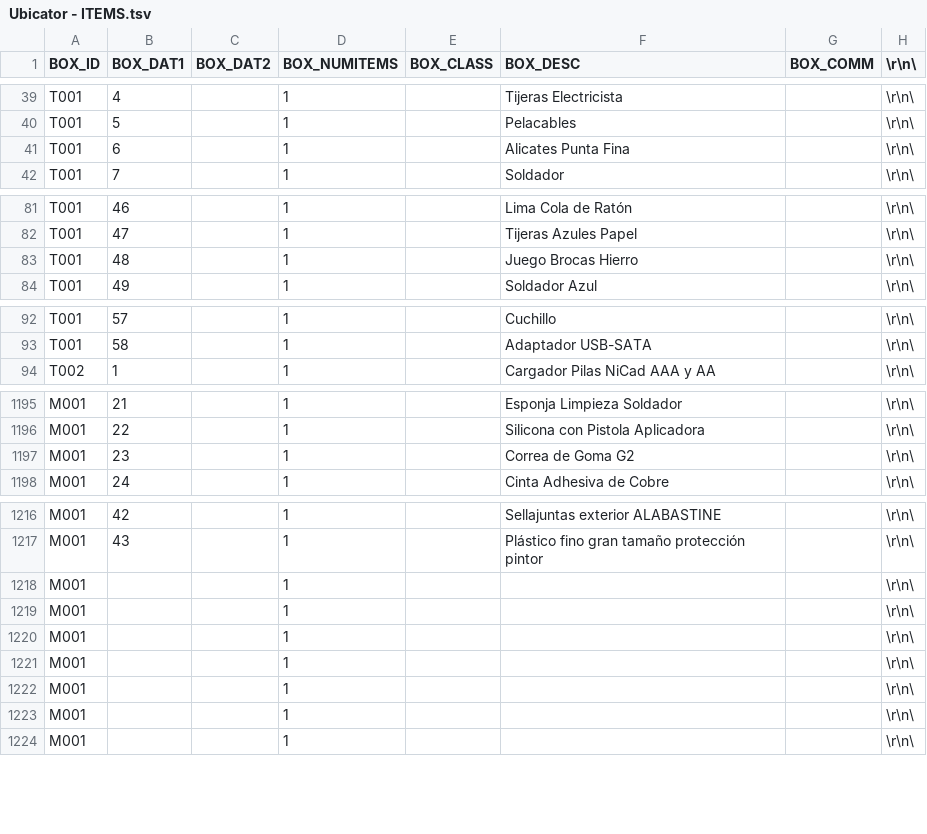
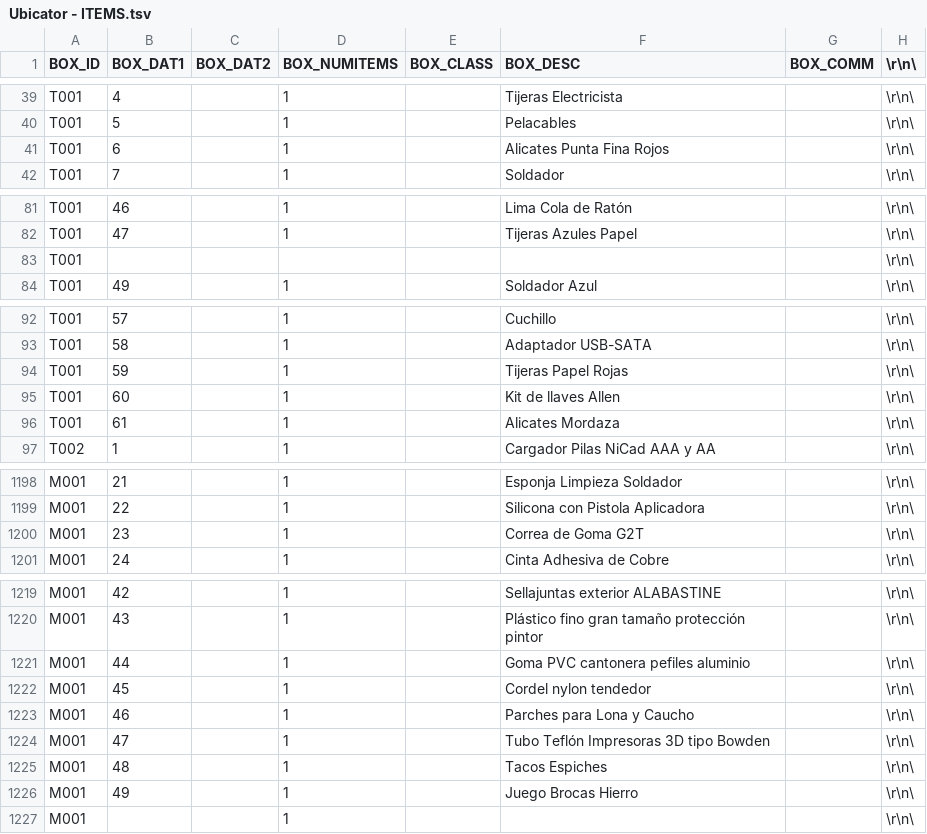
Before and after one commit to domgomcom/Ubicator, a TSV file: db/Ubicator - ITEMS.tsv, drawn as a sheet; only a part is shown, gaps mark what is left out; the diff covers the shown part only.

```diff
--- a/db/Ubicator - ITEMS.tsv
+++ b/db/Ubicator - ITEMS.tsv
@@ -40,3 +40,3 @@ T001	4		1		Tijeras Electricista		\r\n\
 T001	5		1		Pelacables		\r\n\
-T001	6		1		Alicates Punta Fina		\r\n\
+T001	6		1		Alicates Punta Fina Rojos		\r\n\
 T001	7		1		Soldador		\r\n\
@@ -82,3 +82,3 @@ T001	46		1		Lima Cola de Ratón		\r\n\
 T001	47		1		Tijeras Azules Papel		\r\n\
-T001	48		1		Juego Brocas Hierro		\r\n\
+T001							\r\n\
 T001	49		1		Soldador Azul		\r\n\
@@ -93,2 +93,5 @@ T001	57		1		Cuchillo		\r\n\
 T001	58		1		Adaptador USB-SATA		\r\n\
+T001	59		1		Tijeras Papel Rojas		\r\n\
+T001	60		1		Kit de llaves Allen		\r\n\
+T001	61		1		Alicates Mordaza		\r\n\
 T002	1		1		Cargador Pilas NiCad AAA y AA		\r\n\
@@ -1196,3 +1199,3 @@ M001	21		1		Esponja Limpieza Soldador		\r\n\
 M001	22		1		Silicona con Pistola Aplicadora		\r\n\
-M001	23		1		Correa de Goma G2		\r\n\
+M001	23		1		Correa de Goma G2T		\r\n\
 M001	24		1		Cinta Adhesiva de Cobre		\r\n\
@@ -1217,8 +1220,8 @@ M001	42		1		Sellajuntas exterior ALABASTINE		\r\n\
 M001	43		1		Plástico fino gran tamaño protección pintor		\r\n\
-M001			1				\r\n\
-M001			1				\r\n\
-M001			1				\r\n\
-M001			1				\r\n\
-M001			1				\r\n\
-M001			1				\r\n\
+M001	44		1		Goma PVC cantonera pefiles aluminio		\r\n\
+M001	45		1		Cordel nylon tendedor		\r\n\
+M001	46		1		Parches para Lona y Caucho		\r\n\
+M001	47		1		Tubo Teflón Impresoras 3D tipo Bowden		\r\n\
+M001	48		1		Tacos Espiches		\r\n\
+M001	49		1		Juego Brocas Hierro		\r\n\
 M001			1				\r\n\
```
Also changed, not shown: 1 edited cell elsewhere in this file, 11 other files.
